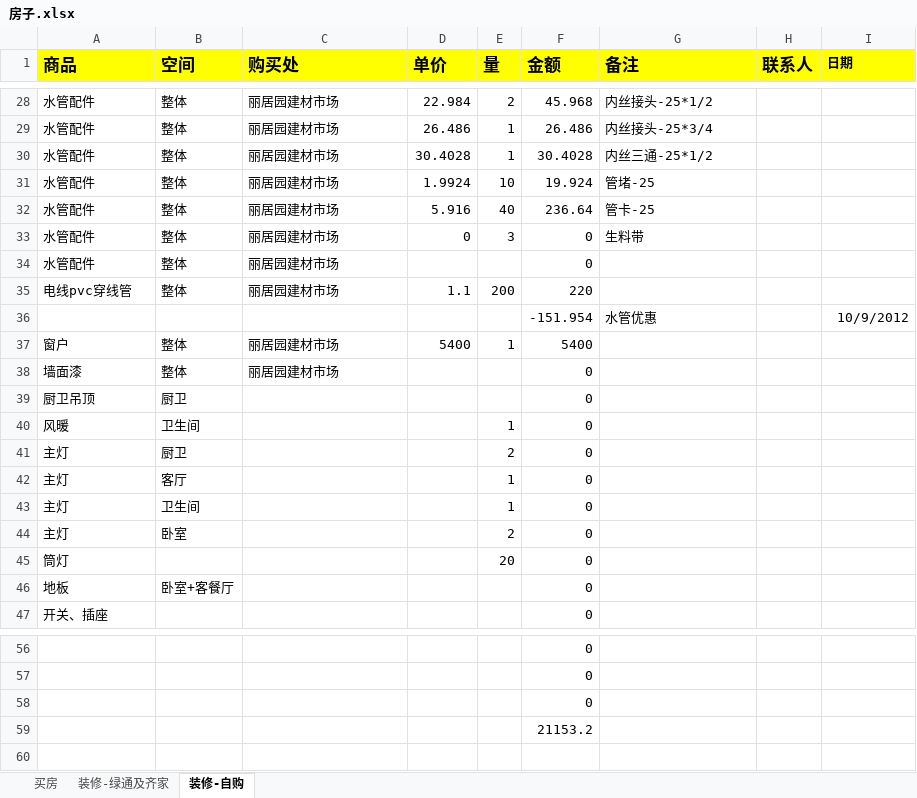
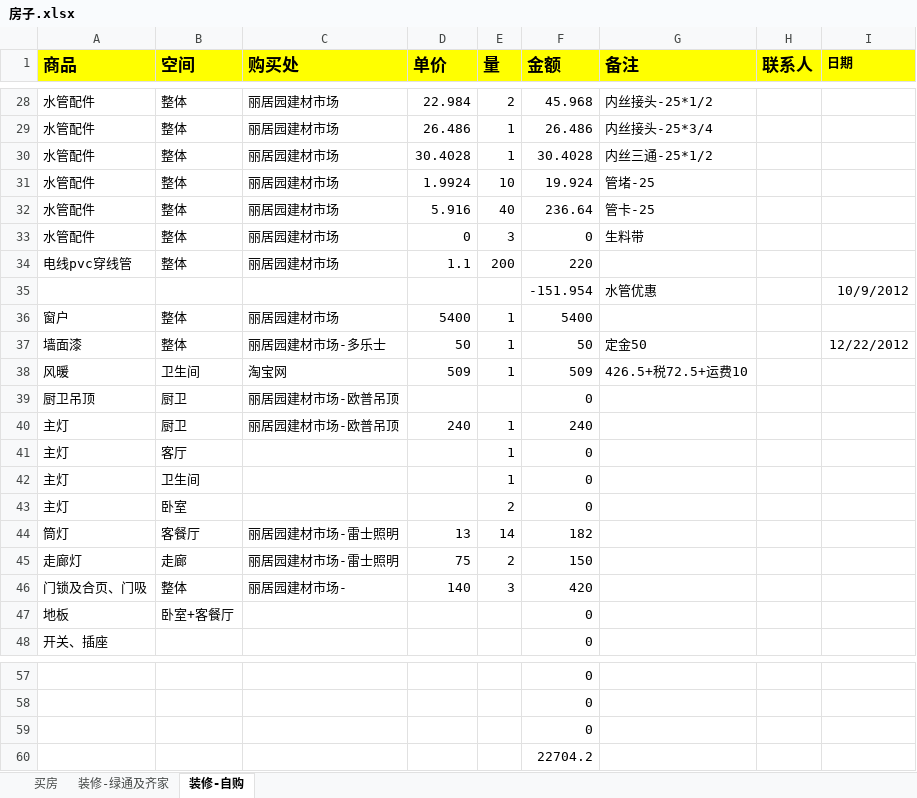
Before and after one commit to daofei/yang-home-shanghai, an Excel workbook: .private/房子.xlsx, sheet 装修-自购, drawn as a sheet; only a part is shown, gaps mark what is left out; values as stored, in another font and other column widths than the file's, no borders; removed rows and columns are numbered as before the commit, all else as after; the diff names each change by its address in the sheet, - before the commit and + after, or states it on an @@ line.

```diff
--- a/.private/房子.xlsx (sheet 装修-自购)
+++ b/.private/房子.xlsx (sheet 装修-自购)
-row 34: 水管配件 | 整体 | 丽居园建材市场 |  |  | 0
-C37 (购买处): 丽居园建材市场
+C37 (购买处): 丽居园建材市场-多乐士
-D37 (单价): (empty)
+D37 (单价): 50
-E37 (量): (empty)
+E37 (量): 1
-F37 (金额): 0
+F37 (金额): 50
-G37 (备注): (empty)
+G37 (备注): 定金50
-I37 (日期): (empty)
+I37 (日期): 12/22/2012
+row 38: 风暖 | 卫生间 | 淘宝网 | 509 | 1 | 509 | 426.5+税72.5+运费10
-C39 (购买处): (empty)
+C39 (购买处): 丽居园建材市场-欧普吊顶
-row 40: 风暖 | 卫生间 |  |  | 1 | 0
-C40 (购买处): (empty)
+C40 (购买处): 丽居园建材市场-欧普吊顶
-D40 (单价): (empty)
+D40 (单价): 240
-E40 (量): 2
+E40 (量): 1
-F40 (金额): 0
+F40 (金额): 240
-row 45: 筒灯 |  |  |  | 20 | 0
+row 44: 筒灯 | 客餐厅 | 丽居园建材市场-雷士照明 | 13 | 14 | 182
+row 45: 走廊灯 | 走廊 | 丽居园建材市场-雷士照明 | 75 | 2 | 150
+row 46: 门锁及合页、门吸 | 整体 | 丽居园建材市场- | 140 | 3 | 420
-F60 (金额): 21153.2
+F60 (金额): 22704.2
```
Also changed, not shown: sheet 装修-绿通及齐家, formulas that keep their value.
